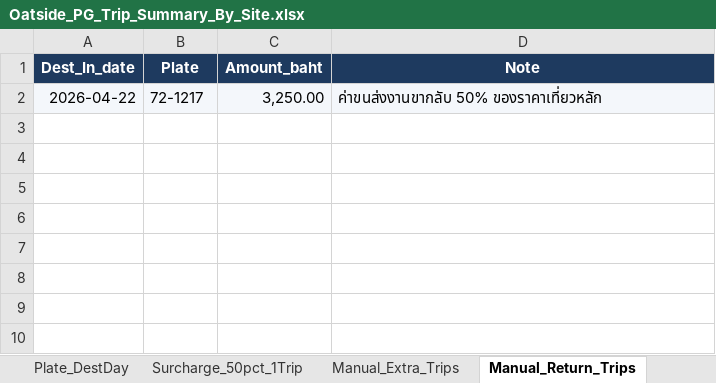
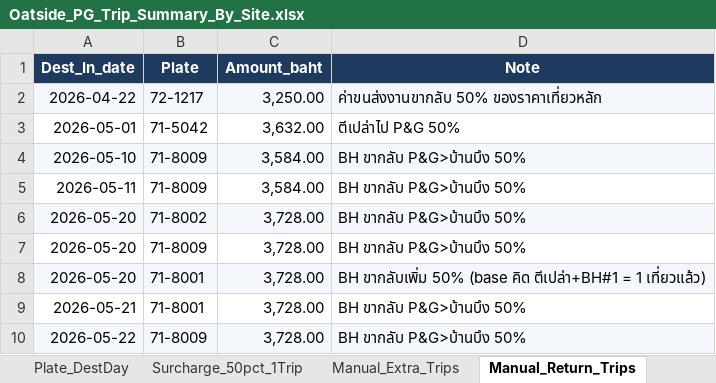
Before and after one commit to yk-logistics/transport-rate-calculator, an Excel workbook: Oatside/Oatside_PG_Trip_Summary_By_Site.xlsx, sheet Manual_Return_Trips, drawn as a sheet; values as stored, in another font and other column widths than the file's, no borders; the diff names each change by its address in the sheet, - before the commit and + after, or states it on an @@ line.

```diff
--- a/Oatside/Oatside_PG_Trip_Summary_By_Site.xlsx (sheet Manual_Return_Trips)
+++ b/Oatside/Oatside_PG_Trip_Summary_By_Site.xlsx (sheet Manual_Return_Trips)
+row 3: 2026-05-01 | 71-5042 | 3,632.00 | ตีเปล่าไป P&G 50%
+row 4: 2026-05-10 | 71-8009 | 3,584.00 | BH ขากลับ P&G>บ้านบึง 50%
+row 5: 2026-05-11 | 71-8009 | 3,584.00 | BH ขากลับ P&G>บ้านบึง 50%
+row 6: 2026-05-20 | 71-8002 | 3,728.00 | BH ขากลับ P&G>บ้านบึง 50%
+row 7: 2026-05-20 | 71-8009 | 3,728.00 | BH ขากลับ P&G>บ้านบึง 50%
+row 8: 2026-05-20 | 71-8001 | 3,728.00 | BH ขากลับเพิ่ม 50% (base คิด ตีเปล่า+BH#1 = 1 เที่ยวแล้ว)
+row 9: 2026-05-21 | 71-8001 | 3,728.00 | BH ขากลับ P&G>บ้านบึง 50%
+row 10: 2026-05-22 | 71-8009 | 3,728.00 | BH ขากลับ P&G>บ้านบึง 50%
```
Also changed, not shown: sheet Audit_Log, sheet Plate_DestDay, sheet Trips_Pricing_All, sheet Trip_Detail, sheet Info, sheet Customer_Summary, Oatside/TransportRateCalculator/reports/oatside-apr2026/exports/00_Full_Workbook.xlsx, Oatside/TransportRateCalculator/reports/oatside-apr2026/exports/02_Plate_DestDay_Daily.xlsx, 34 other files.
